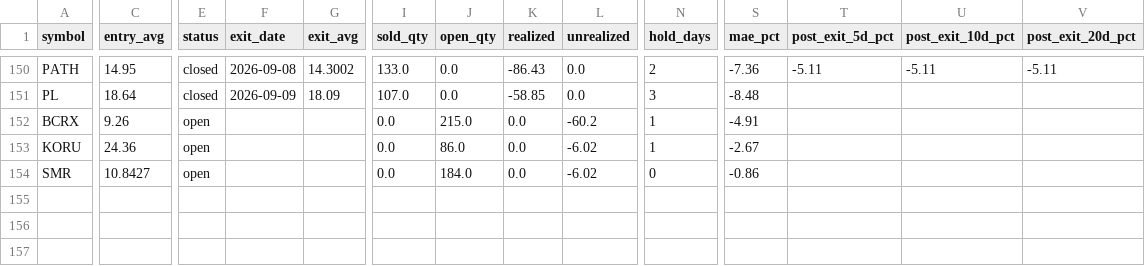
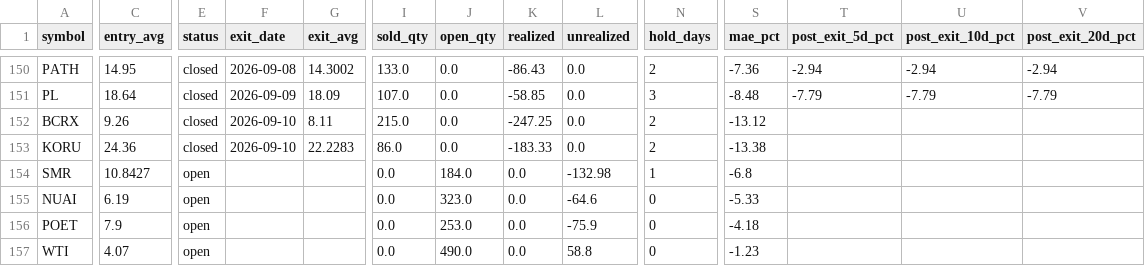
Before and after one commit to maciejmikulewiczpl-ux/Trading, a CSV file: logs/lottery_trade_ledger.csv, drawn as a sheet; only a part is shown, gaps mark what is left out; rows hold the shown columns only; the diff covers the shown part only; the diff names each change by its address in the sheet, - before the commit and + after, or states it on an @@ line.

```diff
--- a/logs/lottery_trade_ledger.csv
+++ b/logs/lottery_trade_ledger.csv
-T150 (post_exit_5d_pct): -5.11
+T150 (post_exit_5d_pct): -2.94
-U150 (post_exit_10d_pct): -5.11
+U150 (post_exit_10d_pct): -2.94
-V150 (post_exit_20d_pct): -5.11
+V150 (post_exit_20d_pct): -2.94
-T151 (post_exit_5d_pct): (empty)
+T151 (post_exit_5d_pct): -7.79
-U151 (post_exit_10d_pct): (empty)
+U151 (post_exit_10d_pct): -7.79
-V151 (post_exit_20d_pct): (empty)
+V151 (post_exit_20d_pct): -7.79
-E152:E153 (status): open
+E152:E153 (status): closed
-F152:F153 (exit_date): (empty)
+F152:F153 (exit_date): 2026-09-10
-G152 (exit_avg): (empty)
+G152 (exit_avg): 8.11
-I152 (sold_qty): 0.0
+I152 (sold_qty): 215.0
-J152 (open_qty): 215.0
+J152 (open_qty): 0.0
-K152 (realized): 0.0
+K152 (realized): -247.25
-L152 (unrealized): -60.2
+L152 (unrealized): 0.0
-N152:N153 (hold_days): 1
+N152:N153 (hold_days): 2
-S152 (mae_pct): -4.91
+S152 (mae_pct): -13.12
-G153 (exit_avg): (empty)
+G153 (exit_avg): 22.2283
-I153 (sold_qty): 0.0
+I153 (sold_qty): 86.0
-J153 (open_qty): 86.0
+J153 (open_qty): 0.0
-K153 (realized): 0.0
+K153 (realized): -183.33
-L153 (unrealized): -6.02
+L153 (unrealized): 0.0
-S153 (mae_pct): -2.67
+S153 (mae_pct): -13.38
-L154 (unrealized): -6.02
+L154 (unrealized): -132.98
-N154 (hold_days): 0
+N154 (hold_days): 1
-S154 (mae_pct): -0.86
+S154 (mae_pct): -6.8
+row 155: NUAI | 6.19 | open |  |  | 0.0 | 323.0 | 0.0 | -64.6 | 0 | -5.33
+row 156: POET | 7.9 | open |  |  | 0.0 | 253.0 | 0.0 | -75.9 | 0 | -4.18
+row 157: WTI | 4.07 | open |  |  | 0.0 | 490.0 | 0.0 | 58.8 | 0 | -1.23
```
Also changed, not shown: 66 edited cells elsewhere in this file, 2 other files.
